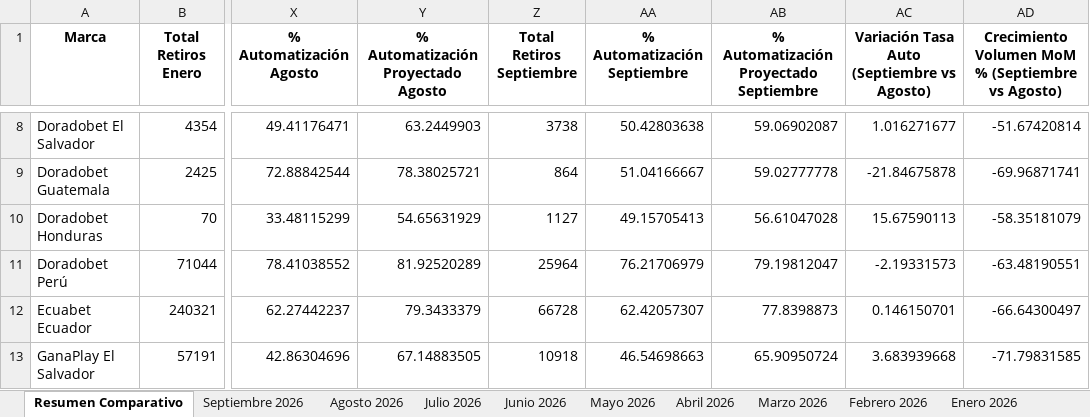
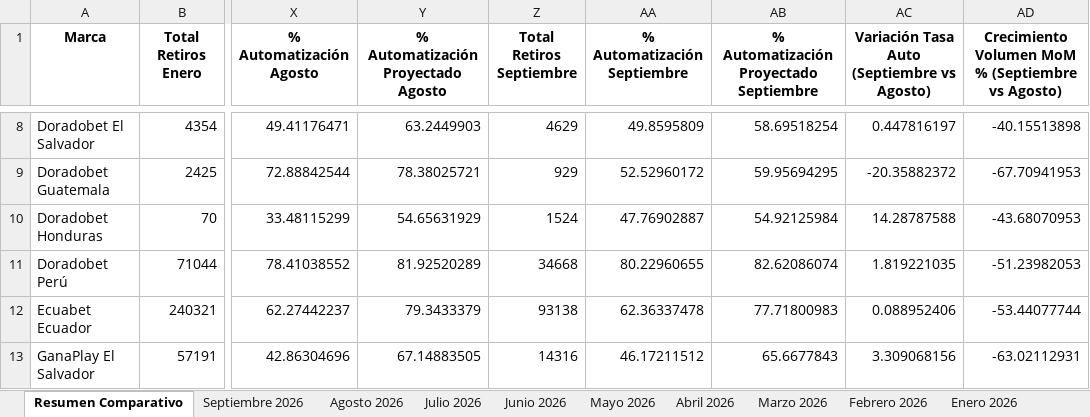
Before and after one commit to VirtualSoft026/Dashboard-Retiros, an Excel workbook: Reporte_Efectividad_Automatizacion.xlsx, sheet Resumen Comparativo, drawn as a sheet; only a part is shown, gaps mark what is left out; values as stored, in another font and other column widths than the file's, no borders; the diff covers the shown part only; the diff names each change by its address in the sheet, - before the commit and + after, or states it on an @@ line.

```diff
--- a/Reporte_Efectividad_Automatizacion.xlsx (sheet Resumen Comparativo)
+++ b/Reporte_Efectividad_Automatizacion.xlsx (sheet Resumen Comparativo)
-Z8 (Total Retiros Septiembre): 3738
+Z8 (Total Retiros Septiembre): 4629
-AA8 (% Automatización Septiembre): 50.42803638
+AA8 (% Automatización Septiembre): 49.8595809
-AB8: 59.06902087
+AB8: 58.69518254
-AC8: 1.016271677
+AC8: 0.447816197
-AD8: -51.67420814
+AD8: -40.15513898
-Z9 (Total Retiros Septiembre): 864
+Z9 (Total Retiros Septiembre): 929
-AA9 (% Automatización Septiembre): 51.04166667
+AA9 (% Automatización Septiembre): 52.52960172
-AB9: 59.02777778
+AB9: 59.95694295
-AC9: -21.84675878
+AC9: -20.35882372
-AD9: -69.96871741
+AD9: -67.70941953
-Z10 (Total Retiros Septiembre): 1127
+Z10 (Total Retiros Septiembre): 1524
-AA10 (% Automatización Septiembre): 49.15705413
+AA10 (% Automatización Septiembre): 47.76902887
-AB10: 56.61047028
+AB10: 54.92125984
-AC10: 15.67590113
+AC10: 14.28787588
-AD10: -58.35181079
+AD10: -43.68070953
-Z11 (Total Retiros Septiembre): 25964
+Z11 (Total Retiros Septiembre): 34668
-AA11 (% Automatización Septiembre): 76.21706979
+AA11 (% Automatización Septiembre): 80.22960655
-AB11: 79.19812047
+AB11: 82.62086074
-AC11: -2.19331573
+AC11: 1.819221035
-AD11: -63.48190551
+AD11: -51.23982053
-Z12 (Total Retiros Septiembre): 66728
+Z12 (Total Retiros Septiembre): 93138
-AA12 (% Automatización Septiembre): 62.42057307
+AA12 (% Automatización Septiembre): 62.36337478
-AB12: 77.8398873
+AB12: 77.71800983
-AC12: 0.146150701
+AC12: 0.088952406
-AD12: -66.64300497
+AD12: -53.44077744
-Z13 (Total Retiros Septiembre): 10918
+Z13 (Total Retiros Septiembre): 14316
-AA13 (% Automatización Septiembre): 46.54698663
+AA13 (% Automatización Septiembre): 46.17211512
-AB13: 65.90950724
+AB13: 65.6677843
-AC13: 3.683939668
+AC13: 3.309068156
-AD13: -71.79831585
+AD13: -63.02112931
```
Also changed, not shown: 40 edited cells elsewhere in this sheet, sheet Septiembre 2026, sheet Análisis de Riesgo, 2 other files.
